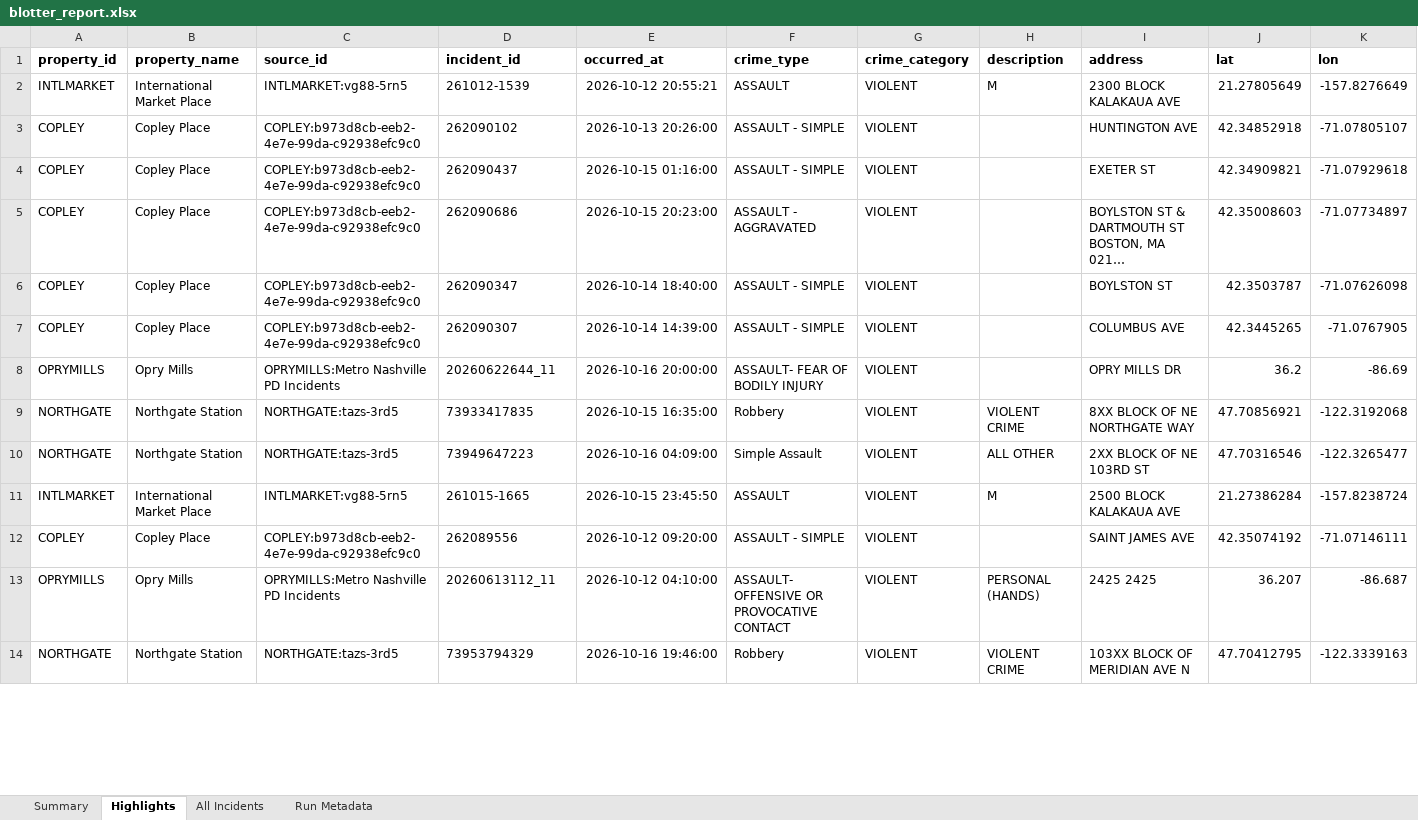
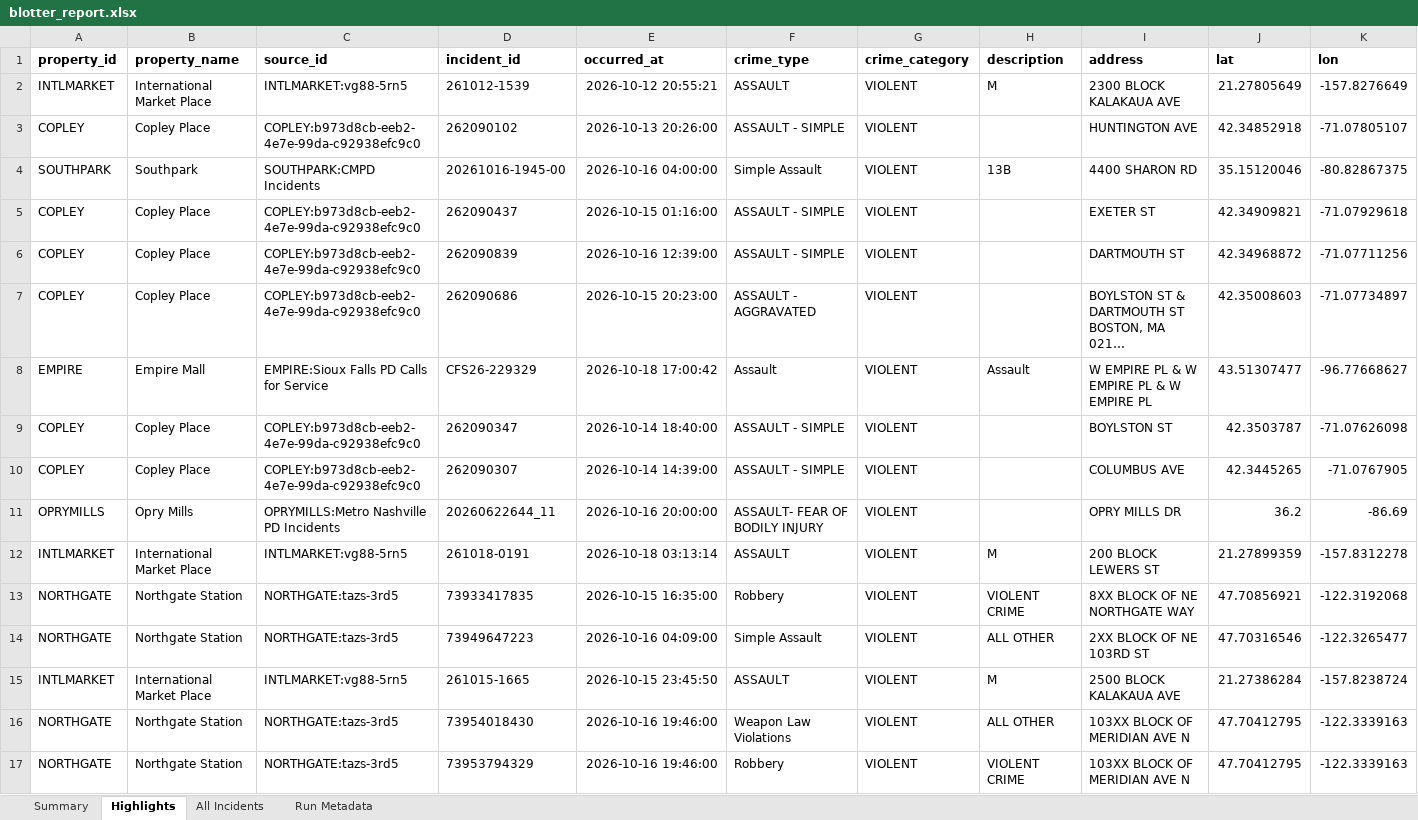
Before and after one commit to lordnader2002-sudo/Blotter_Reports, an Excel workbook: reports/latest/blotter_report.xlsx, sheet Highlights, drawn as a sheet; only a part is shown; long unchanged cells end in …; values as stored, in another font and other column widths than the file's, no borders; removed rows and columns are numbered as before the commit, all else as after; rows hold the shown columns only; the diff covers the shown part only; the diff names each change by its address in the sheet, - before the commit and + after, or states it on an @@ line.

```diff
--- a/reports/latest/blotter_report.xlsx (sheet Highlights)
+++ b/reports/latest/blotter_report.xlsx (sheet Highlights)
+row 4: SOUTHPARK | Southpark | SOUTHPARK:CMPD Incidents | 20261016-1945-00 | 2026-10-16 04:00:00 | Simple Assault | VIOLENT | 13B | 4400 SHARON RD | 35.15120046 | -80.82867375
+row 6: COPLEY | Copley Place | COPLEY:b973d8cb-eeb2-4e7e-99da-c92938efc9c0 | 262090839 | 2026-10-16 12:39:00 | ASSAULT - SIMPLE | VIOLENT |  | DARTMOUTH ST | 42.34968872 | -71.07711256
+row 8: EMPIRE | Empire Mall | EMPIRE:Sioux Falls PD Calls for Service | CFS26-229329 | 2026-10-18 17:00:42 | Assault | VIOLENT | Assault | W EMPIRE PL & W EMPIRE PL & W EMPIRE PL | 43.51307477 | -96.77668627
+row 12: INTLMARKET | International Market Place | INTLMARKET:vg88-5rn5 | 261018-0191 | 2026-10-18 03:13:14 | ASSAULT | VIOLENT | M | 200 BLOCK LEWERS ST | 21.27899359 | -157.8312278
-row 12: COPLEY | Copley Place | COPLEY:b973d8cb-eeb2-4e7e-99da-c92938efc9c0 | 262089556 | 2026-10-12 09:20:00 | ASSAULT - SIMPLE | VIOLENT |  | SAINT JAMES AVE | 42.35074192 | -71.07146111
-row 13: OPRYMILLS | Opry Mills | OPRYMILLS:Metro Nashville PD Incidents | 20260613112_11 | 2026-10-12 04:10:00 | ASSAULT- OFFENSIVE OR PROVOCATIVE CONTACT | VIOLENT | PERSONAL (HANDS) | 2425 2425 | 36.207 | -86.687
@@ row 15 moved to row 16: NORTHGATE @@
```
Also changed, not shown: 4 added rows and 6 removed rows elsewhere in this sheet, sheet All Incidents, sheet Summary, sheet Run Metadata, 7 other files.
